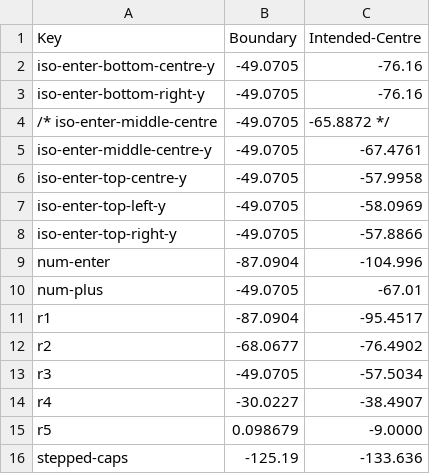
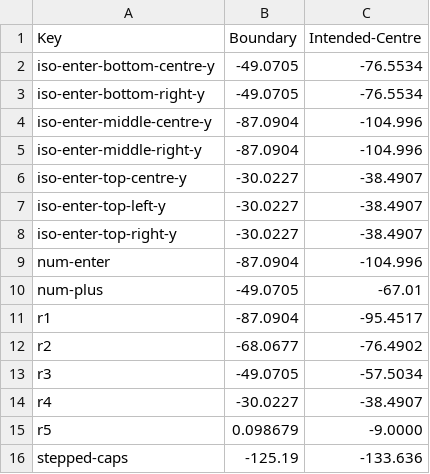
Before and after one commit to TheSignPainter98/adjust-keys, a CSV file: profiles/kat/profile_data.csv, drawn as a sheet.

Commit message:
Remove margin from ISO-enter placements, re-use data for R3, R4 and num-plus for consistency

```diff
--- a/profiles/kat/profile_data.csv
+++ b/profiles/kat/profile_data.csv
@@ -1,9 +1,9 @@
 Key,Boundary,Intended-Centre
-iso-enter-bottom-centre-y,-49.0705,-76.16
-iso-enter-bottom-right-y,-49.0705,-76.16
-/* iso-enter-middle-centre,-49.0705,-65.8872 */
-iso-enter-middle-centre-y,-49.0705,-67.4761
-iso-enter-top-centre-y,-49.0705,-57.9958
-iso-enter-top-left-y,-49.0705,-58.0969
-iso-enter-top-right-y,-49.0705,-57.8866
+iso-enter-bottom-centre-y,-49.0705,-76.5534
+iso-enter-bottom-right-y,-49.0705,-76.5534
+iso-enter-middle-centre-y,-87.0904,-104.996
+iso-enter-middle-right-y,-87.0904,-104.996
+iso-enter-top-centre-y,-30.0227,-38.4907
+iso-enter-top-left-y,-30.0227,-38.4907
+iso-enter-top-right-y,-30.0227,-38.4907
 num-enter,-87.0904,-104.996
```
Also changed, not shown: 1 other file.
